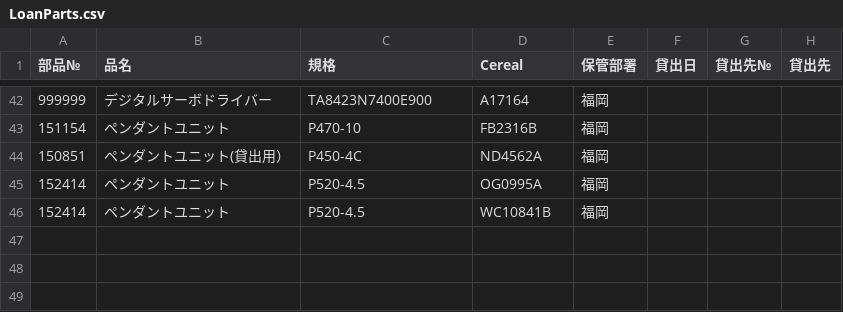
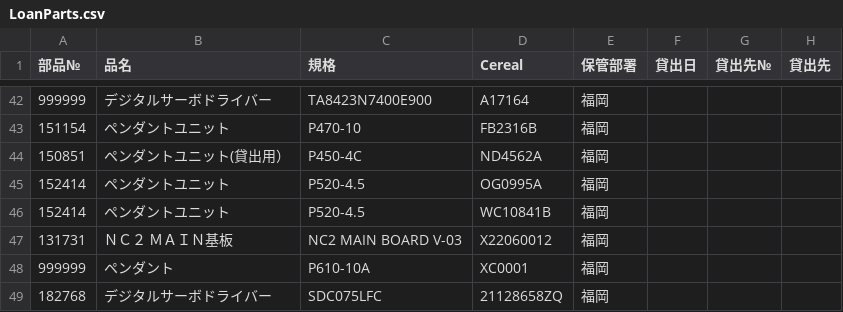
Before and after one commit to moriyoshiamane-commits/shelfsearch, a CSV file: LoanParts.csv, drawn as a sheet; only a part is shown, gaps mark what is left out.

Commit message:
Add files via upload

```diff
--- a/LoanParts.csv
+++ b/LoanParts.csv
@@ -46 +46,4 @@
 152414,ペンダントユニット,P520-4.5,WC10841B,福岡,,,
+131731,ＮＣ２　ＭＡＩＮ基板,NC2 MAIN BOARD V-03,X22060012,福岡,,,
+999999,ペンダント,P610-10A,XC0001,福岡,,,
+182768,デジタルサーボドライバー,SDC075LFC,21128658ZQ,福岡,,,
```
